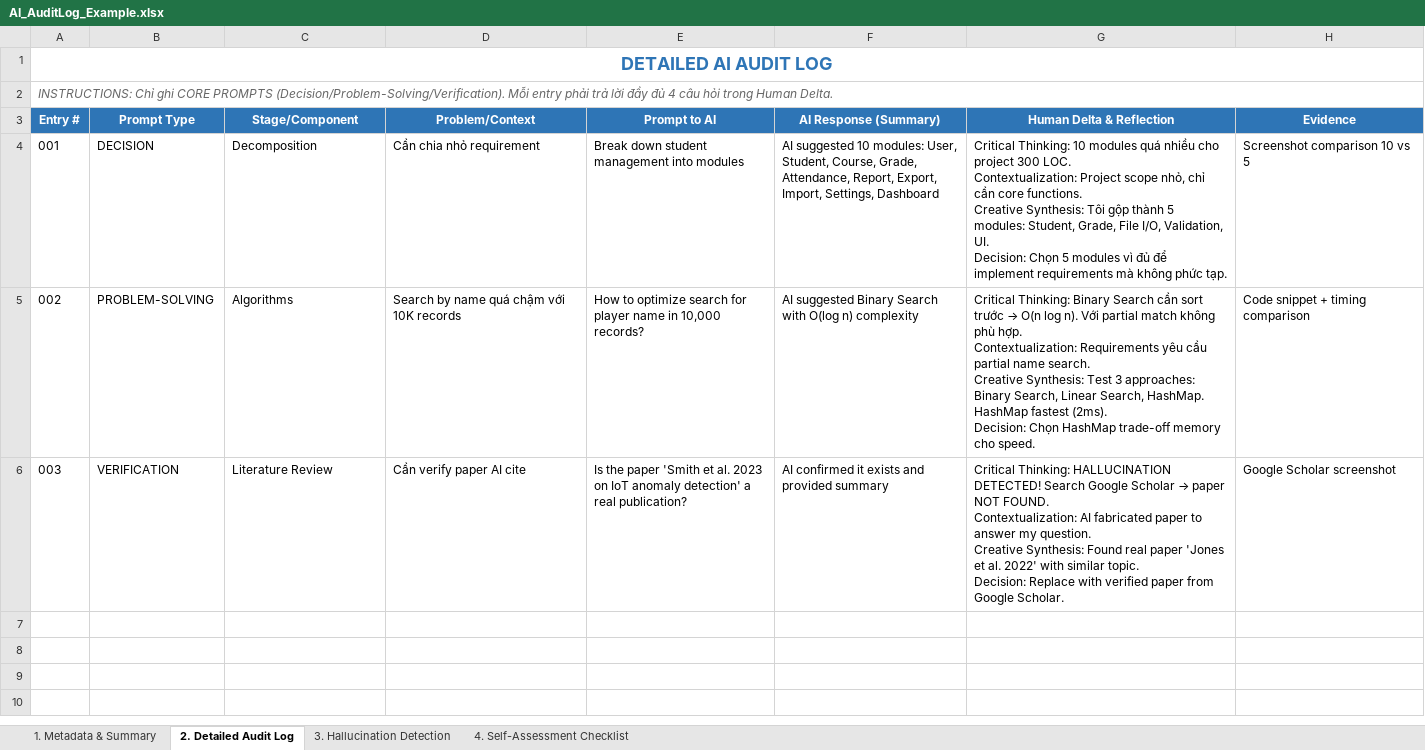
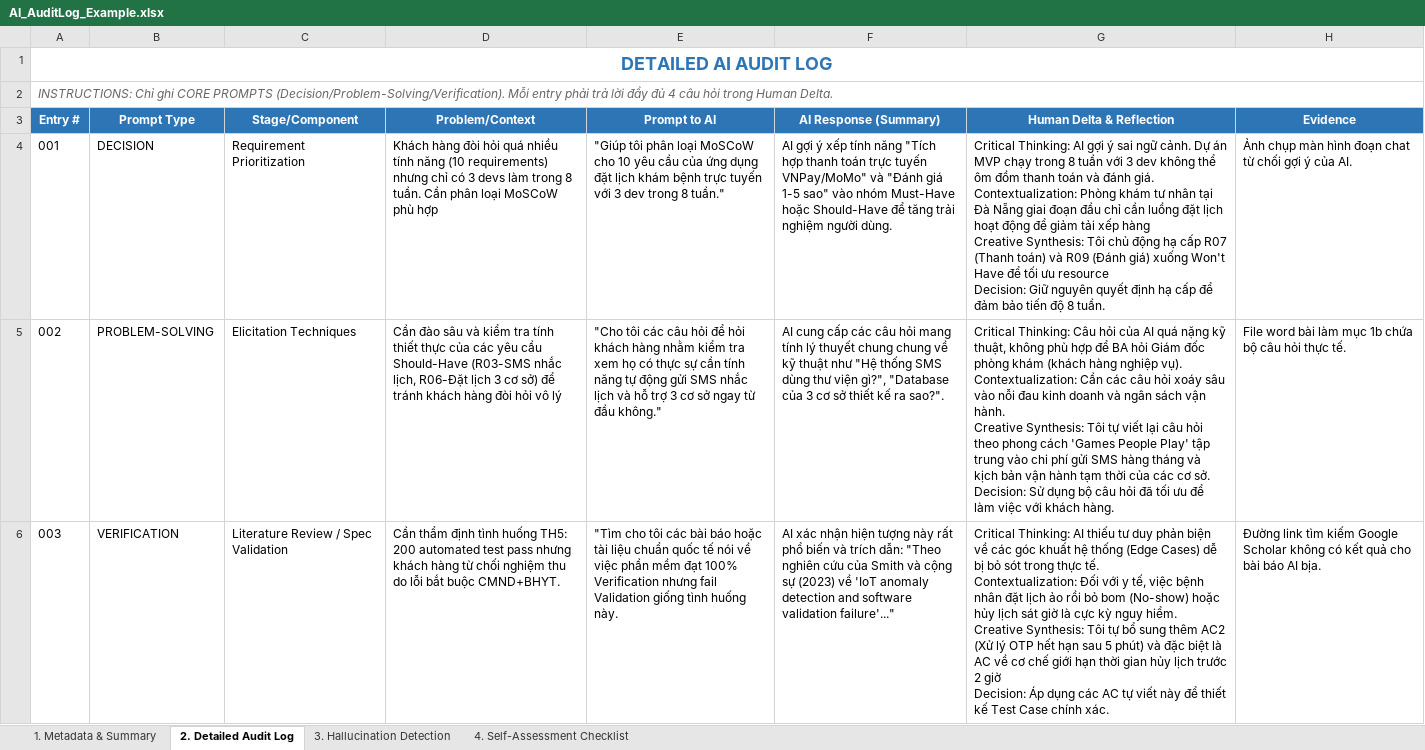
Before and after one commit to FUSU26SWR302/ai-audit-log-thoakieu309-byte, an Excel workbook: AI_AuditLog_Example.xlsx, sheet 2. Detailed Audit Log, drawn as a sheet; values as stored, in another font and other column widths than the file's, no borders; ↵ is a line break in a cell; the diff names each change by its address in the sheet, - before the commit and + after, or states it on an @@ line.

```diff
--- a/AI_AuditLog_Example.xlsx (sheet 2. Detailed Audit Log)
+++ b/AI_AuditLog_Example.xlsx (sheet 2. Detailed Audit Log)
-C4 (Stage/Component): Decomposition
+C4 (Stage/Component): Requirement Prioritization
-D4 (Problem/Context): Cần chia nhỏ requirement
+D4 (Problem/Context): Khách hàng đòi hỏi quá nhiều tính năng (10 requirements) nhưng chỉ có 3 devs làm trong 8 tuần. Cần phân loại MoSCoW phù hợp
-E4 (Prompt to AI): Break down student management into modules
+E4 (Prompt to AI): "Giúp tôi phân loại MoSCoW cho 10 yêu cầu của ứng dụng đặt lịch khám bệnh trực tuyến với 3 dev trong 8 tuần."
-F4 (AI Response (Summary)): AI suggested 10 modules: User, Student, Course, Grade, Attendance, Report, Export, Import, Settings, Dashboard
+F4 (AI Response (Summary)): AI gợi ý xếp tính năng "Tích hợp thanh toán trực tuyến VNPay/MoMo" và "Đánh giá 1-5 sao" vào nhóm Must-Have hoặc Should-Have để tăng trải nghiệm người dùng.
-G4 (Human Delta & Reflection): Critical Thinking: 10 modules quá nhiều cho project 300 LOC. ↵ Contextualization: Project scope nhỏ, chỉ cần core functions. ↵ Creative Synthesis: Tôi gộp thành 5 modules: Student, Grade, File I/O, Validation, UI. ↵ Decision: Chọn 5 modules vì đủ để implement requirements mà không phức tạp.
+G4 (Human Delta & Reflection): Critical Thinking: AI gợi ý sai ngữ cảnh. Dự án MVP chạy trong 8 tuần với 3 dev không thể ôm đồm thanh toán và đánh giá. ↵ Contextualization: Phòng khám tư nhân tại Đà Nẵng giai đoạn đầu chỉ cần luồng đặt lịch hoạt động để giảm tải xếp hàng ↵ Creative Synthesis: Tôi chủ động hạ cấp R07 (Thanh toán) và R09 (Đánh giá) xuống Won't Have để tối ưu resource ↵ Decision: Giữ nguyên quyết định hạ cấp để đảm bảo tiến độ 8 tuần.
-H4 (Evidence): Screenshot comparison 10 vs 5
+H4 (Evidence): Ảnh chụp màn hình đoạn chat từ chối gợi ý của AI.
-C5 (Stage/Component): Algorithms
+C5 (Stage/Component): Elicitation Techniques
-D5 (Problem/Context): Search by name quá chậm với 10K records
+D5 (Problem/Context): Cần đào sâu và kiểm tra tính thiết thực của các yêu cầu Should-Have (R03-SMS nhắc lịch, R06-Đặt lịch 3 cơ sở) để tránh khách hàng đòi hỏi vô lý
-E5 (Prompt to AI): How to optimize search for player name in 10,000 records?
+E5 (Prompt to AI): "Cho tôi các câu hỏi để hỏi khách hàng nhằm kiểm tra xem họ có thực sự cần tính năng tự động gửi SMS nhắc lịch và hỗ trợ 3 cơ sở ngay từ đầu không."
-F5 (AI Response (Summary)): AI suggested Binary Search with O(log n) complexity
+F5 (AI Response (Summary)): AI cung cấp các câu hỏi mang tính lý thuyết chung chung về kỹ thuật như "Hệ thống SMS dùng thư viện gì?", "Database của 3 cơ sở thiết kế ra sao?".
@@ G5 (Human Delta & Reflection): Critical Thinking: Binary Search cần sort trước → O(n log n). Với partial match không phù hợp. ↵ Contextualization: Requirements yêu cầu partial name search. ↵ Creative Synthesis: Test 3 approaches: Binary Search, Linear Search, HashMap. HashMap fastest (2ms). ↵ Decision: Chọn HashMap trade-off memory cho speed. → Critical Thinking: Câu hỏi của AI quá nặng kỹ thuật, không phù hợp để BA hỏi Giám đốc phòng khám (khách hàng nghiệp vụ). ↵ Contextualization: Cần các câu hỏi xoáy sâu vào nỗi đau kinh doanh và ngân sách vận hành. ↵ Creative Synthesis: Tôi tự viết lại câu hỏi theo phong cách 'Games People Play' tập trung vào chi phí gửi SMS hàng tháng và kịch bản vận hành tạm thời của các cơ sở. ↵ Decision: Sử dụng bộ câu hỏi đã tối ưu để làm việc với khách hàng. @@
-H5 (Evidence): Code snippet + timing comparison
+H5 (Evidence): File word bài làm mục 1b chứa bộ câu hỏi thực tế.
-C6 (Stage/Component): Literature Review
+C6 (Stage/Component): Literature Review / Spec Validation
-D6 (Problem/Context): Cần verify paper AI cite
+D6 (Problem/Context): Cần thẩm định tình huống TH5: 200 automated test pass nhưng khách hàng từ chối nghiệm thu do lỗi bắt buộc CMND+BHYT.
-E6 (Prompt to AI): Is the paper 'Smith et al. 2023 on IoT anomaly detection' a real publication?
+E6 (Prompt to AI): "Tìm cho tôi các bài báo hoặc tài liệu chuẩn quốc tế nói về việc phần mềm đạt 100% Verification nhưng fail Validation giống tình huống này.
-F6 (AI Response (Summary)): AI confirmed it exists and provided summary
+F6 (AI Response (Summary)): AI xác nhận hiện tượng này rất phổ biến và trích dẫn: "Theo nghiên cứu của Smith và cộng sự (2023) về 'IoT anomaly detection and software validation failure'..."
@@ G6 (Human Delta & Reflection): Critical Thinking: HALLUCINATION DETECTED! Search Google Scholar → paper NOT FOUND. ↵ Contextualization: AI fabricated paper to answer my question. ↵ Creative Synthesis: Found real paper 'Jones et al. 2022' with similar topic. ↵ Decision: Replace with verified paper from Google Scholar. → Critical Thinking: AI thiếu tư duy phản biện về các góc khuất hệ thống (Edge Cases) dễ bị bỏ sót trong thực tế. ↵ Contextualization: Đối với y tế, việc bệnh nhân đặt lịch ảo rồi bỏ bom (No-show) hoặc hủy lịch sát giờ là cực kỳ nguy hiểm. ↵ Creative Synthesis: Tôi tự bổ sung thêm AC2 (Xử lý OTP hết hạn sau 5 phút) và đặc biệt là AC về cơ chế giới hạn thời gian hủy lịch trước 2 giờ ↵ Decision: Áp dụng các AC tự viết này để thiết kế Test Case chính xác. @@
-H6 (Evidence): Google Scholar screenshot
+H6 (Evidence): Đường link tìm kiếm Google Scholar không có kết quả cho bài báo AI bịa.
```
Also changed, not shown: sheet 4. Self-Assessment Checklist, sheet 3. Hallucination Detection, sheet 1. Metadata & Summary.
